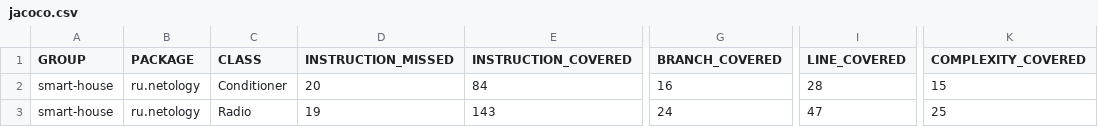
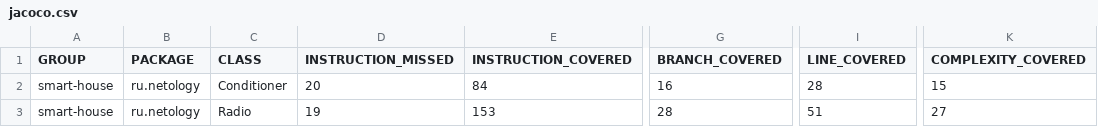
Before and after one commit to Gfncid/Netology_java13, a CSV file: target/site/jacoco/jacoco.csv, drawn as a sheet; only a part is shown, gaps mark what is left out; the diff names each change by its address in the sheet, - before the commit and + after, or states it on an @@ line.

```diff
--- a/target/site/jacoco/jacoco.csv
+++ b/target/site/jacoco/jacoco.csv
-E3 (INSTRUCTION_COVERED): 143
+E3 (INSTRUCTION_COVERED): 153
-G3 (BRANCH_COVERED): 24
+G3 (BRANCH_COVERED): 28
-I3 (LINE_COVERED): 47
+I3 (LINE_COVERED): 51
-K3 (COMPLEXITY_COVERED): 25
+K3 (COMPLEXITY_COVERED): 27
```
Also changed, not shown: 18 other files.
